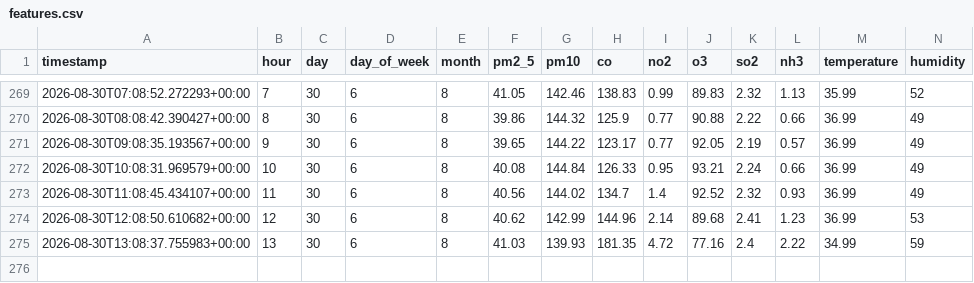
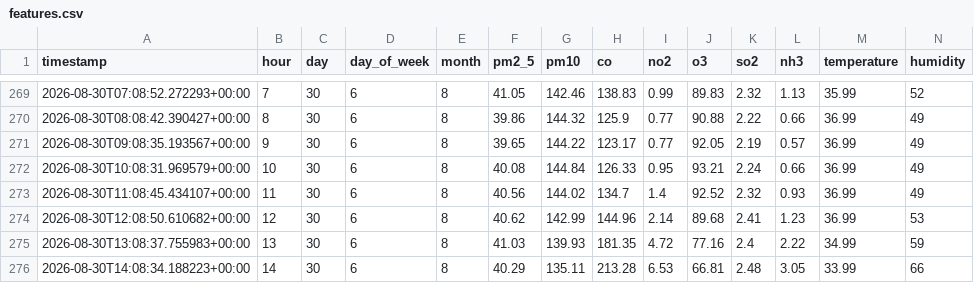
Before and after one commit to samia975/AQI-Predictor-, a CSV file: data/features.csv, drawn as a sheet; only a part is shown, gaps mark what is left out; rows hold the shown columns only; the diff names each change by its address in the sheet, - before the commit and + after, or states it on an @@ line.

```diff
--- a/data/features.csv
+++ b/data/features.csv
+row 276: 2026-08-30T14:08:34.188223+00:00 | 14 | 30 | 6 | 8 | 40.29 | 135.11 | 213.28 | 6.53 | 66.81 | 2.48 | 3.05 | 33.99 | 66
```
